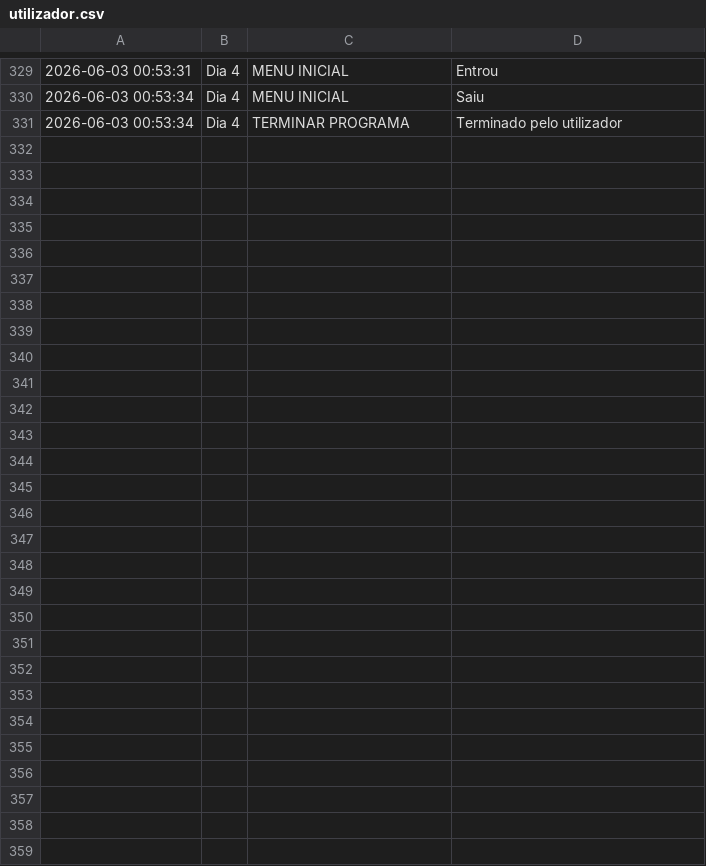
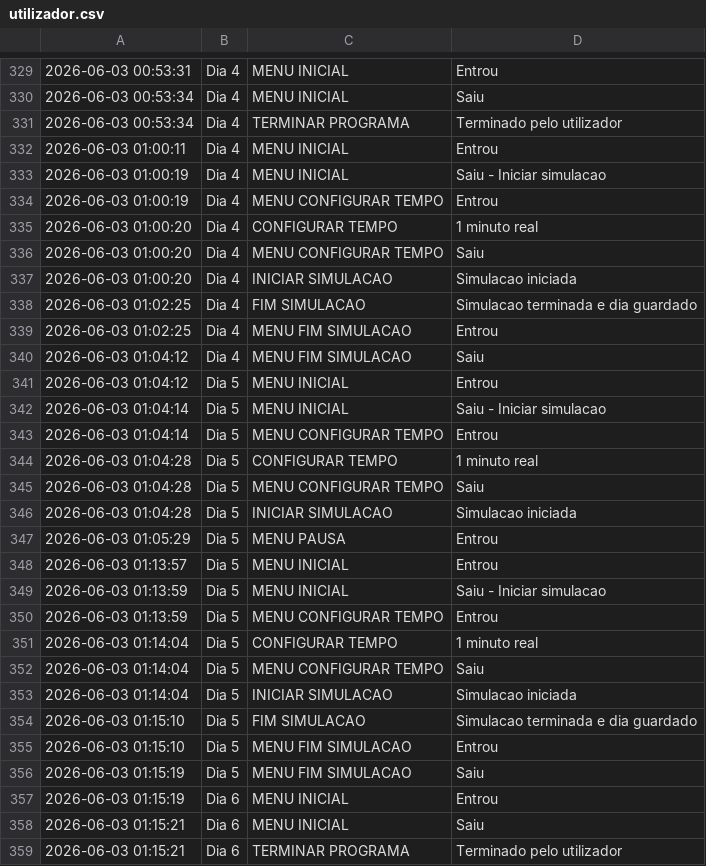
Before and after one commit to JuaoRodrigues/PROJETO_ED_2.0, a CSV file: utilizador.csv, drawn as a sheet; only a part is shown, gaps mark what is left out.

```diff
--- a/utilizador.csv
+++ b/utilizador.csv
@@ -331 +331,29 @@
 2026-06-03 00:53:34 ; Dia 4 ; TERMINAR PROGRAMA    ; Terminado pelo utilizador
+2026-06-03 01:00:11 ; Dia 4 ; MENU INICIAL         ; Entrou
+2026-06-03 01:00:19 ; Dia 4 ; MENU INICIAL         ; Saiu - Iniciar simulacao
+2026-06-03 01:00:19 ; Dia 4 ; MENU CONFIGURAR TEMPO ; Entrou
+2026-06-03 01:00:20 ; Dia 4 ; CONFIGURAR TEMPO     ; 1 minuto real
+2026-06-03 01:00:20 ; Dia 4 ; MENU CONFIGURAR TEMPO ; Saiu
+2026-06-03 01:00:20 ; Dia 4 ; INICIAR SIMULACAO    ; Simulacao iniciada
+2026-06-03 01:02:25 ; Dia 4 ; FIM SIMULACAO        ; Simulacao terminada e dia guardado
+2026-06-03 01:02:25 ; Dia 4 ; MENU FIM SIMULACAO   ; Entrou
+2026-06-03 01:04:12 ; Dia 4 ; MENU FIM SIMULACAO   ; Saiu
+2026-06-03 01:04:12 ; Dia 5 ; MENU INICIAL         ; Entrou
+2026-06-03 01:04:14 ; Dia 5 ; MENU INICIAL         ; Saiu - Iniciar simulacao
+2026-06-03 01:04:14 ; Dia 5 ; MENU CONFIGURAR TEMPO ; Entrou
+2026-06-03 01:04:28 ; Dia 5 ; CONFIGURAR TEMPO     ; 1 minuto real
+2026-06-03 01:04:28 ; Dia 5 ; MENU CONFIGURAR TEMPO ; Saiu
+2026-06-03 01:04:28 ; Dia 5 ; INICIAR SIMULACAO    ; Simulacao iniciada
+2026-06-03 01:05:29 ; Dia 5 ; MENU PAUSA           ; Entrou
+2026-06-03 01:13:57 ; Dia 5 ; MENU INICIAL         ; Entrou
+2026-06-03 01:13:59 ; Dia 5 ; MENU INICIAL         ; Saiu - Iniciar simulacao
+2026-06-03 01:13:59 ; Dia 5 ; MENU CONFIGURAR TEMPO ; Entrou
+2026-06-03 01:14:04 ; Dia 5 ; CONFIGURAR TEMPO     ; 1 minuto real
+2026-06-03 01:14:04 ; Dia 5 ; MENU CONFIGURAR TEMPO ; Saiu
+2026-06-03 01:14:04 ; Dia 5 ; INICIAR SIMULACAO    ; Simulacao iniciada
+2026-06-03 01:15:10 ; Dia 5 ; FIM SIMULACAO        ; Simulacao terminada e dia guardado
+2026-06-03 01:15:10 ; Dia 5 ; MENU FIM SIMULACAO   ; Entrou
+2026-06-03 01:15:19 ; Dia 5 ; MENU FIM SIMULACAO   ; Saiu
+2026-06-03 01:15:19 ; Dia 6 ; MENU INICIAL         ; Entrou
+2026-06-03 01:15:21 ; Dia 6 ; MENU INICIAL         ; Saiu
+2026-06-03 01:15:21 ; Dia 6 ; TERMINAR PROGRAMA    ; Terminado pelo utilizador
```
Also changed, not shown: 3 other files.
